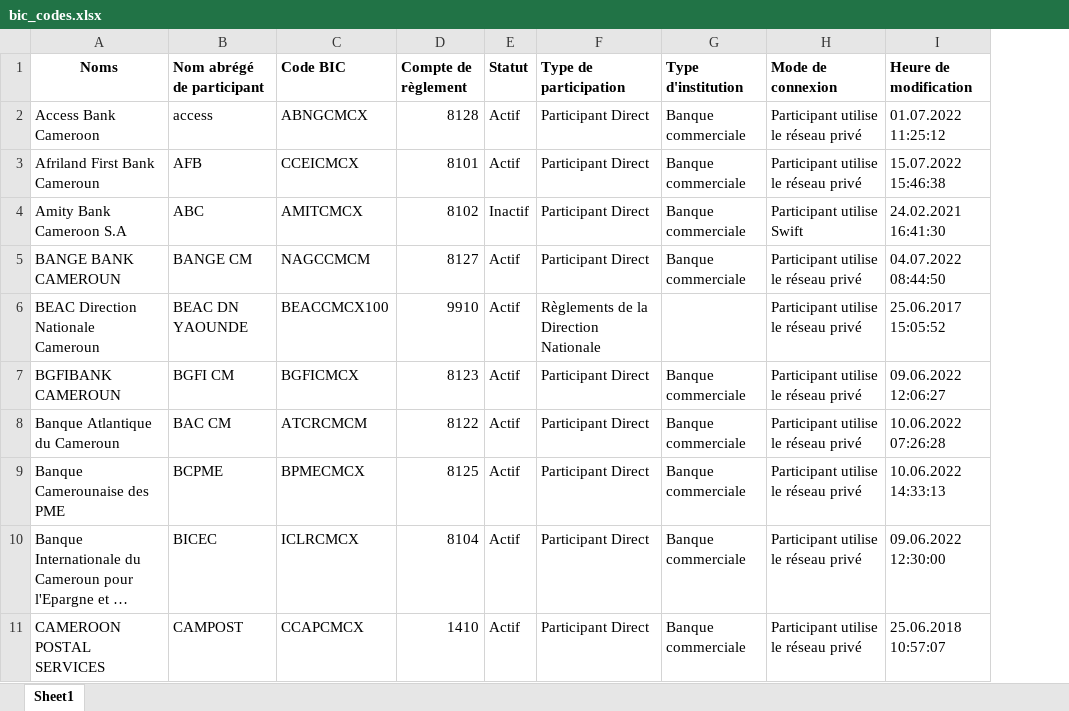
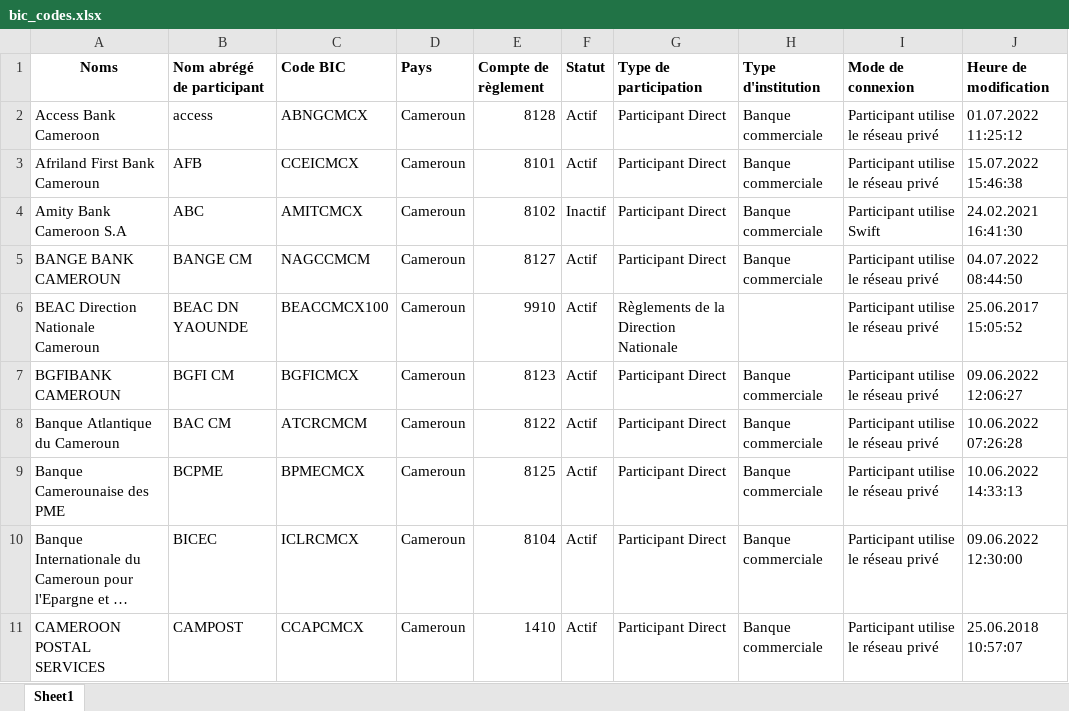
Before and after one commit to alannmatis2503/SWIFT_EXTRACTOR, an Excel workbook: data/bic_codes.xlsx, sheet Sheet1, drawn as a sheet; only a part is shown; long unchanged cells end in …; values as stored, in another font and other column widths than the file's, no borders; the diff names each change by its address in the sheet, - before the commit and + after, or states it on an @@ line.

Commit message:
snapshot: point de référence avant nouvelles modifications

```diff
--- a/data/bic_codes.xlsx (sheet Sheet1)
+++ b/data/bic_codes.xlsx (sheet Sheet1)
+column D (Pays), rows 2-11: all Cameroun
```
Also changed, not shown: 1 other file.
